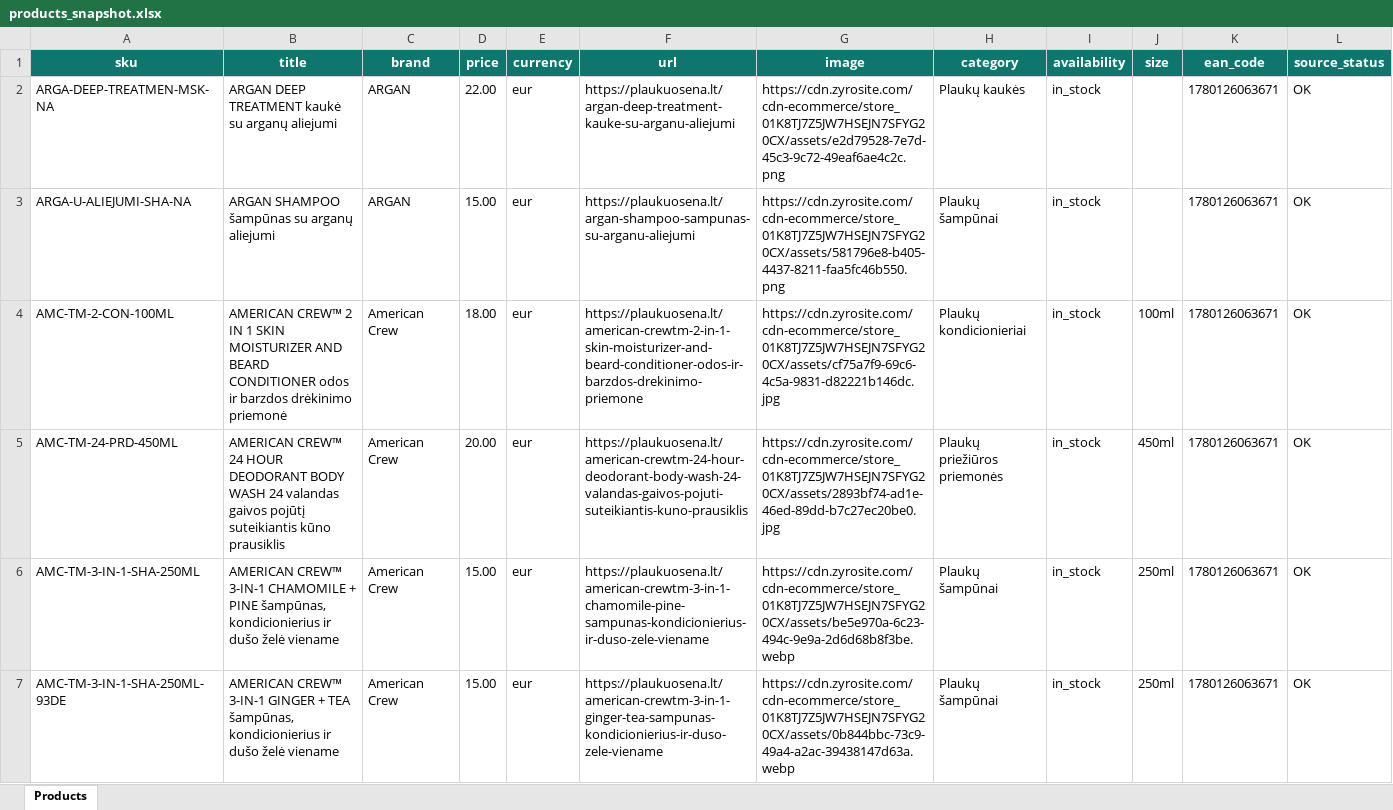
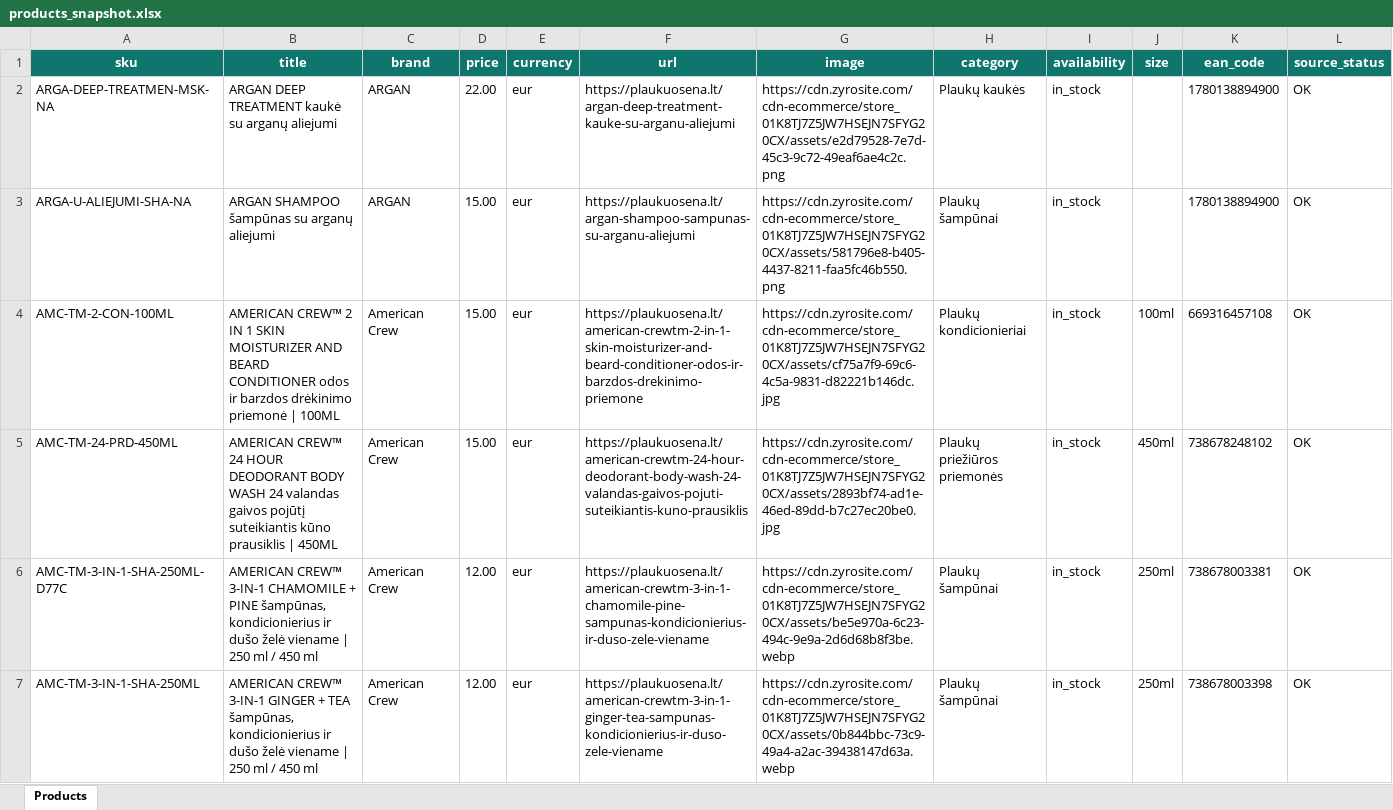
Before and after one commit to plaukuosena/plaukuosena-feed, an Excel workbook: products_snapshot.xlsx, sheet Products, drawn as a sheet; only a part is shown; values as stored, in another font and other column widths than the file's, no borders; removed rows and columns are numbered as before the commit, all else as after; the diff covers the shown part only; the diff names each change by its address in the sheet, - before the commit and + after, or states it on an @@ line.

```diff
--- a/products_snapshot.xlsx (sheet Products)
+++ b/products_snapshot.xlsx (sheet Products)
-K2:K3 (ean_code): 1780126063671
+K2:K3 (ean_code): 1780138894900
-B4 (title): …drėkinimo priemonė
+B4 (title): …drėkinimo priemonė | 100ML
-D4 (price): 18.00
+D4 (price): 15.00
-K4 (ean_code): 1780126063671
+K4 (ean_code): 669316457108
-B5 (title): …kūno prausiklis
+B5 (title): …kūno prausiklis | 450ML
-D5 (price): 20.00
+D5 (price): 15.00
-K5 (ean_code): 1780126063671
+K5 (ean_code): 738678248102
+row 6: AMC-TM-3-IN-1-SHA-250ML-D77C | AMERICAN CREW™ 3-IN-1 CHAMOMILE + PINE šampūnas, kondicionierius ir dušo želė viename | 250 ml / 450 ml | American Crew | 12.00 | eur | https://plaukuosena.lt/american-crewtm-3-in-1-chamomile-pine-sampunas-kondicionierius-ir-duso-zele-viename | https://cdn.zyrosite.com/cdn-ecommerce/store_01K8TJ7Z5JW7HSEJN7SFYG20CX/assets/be5e970a-6c23-494c-9e9a-2d6d68b8f3be.webp | Plaukų šampūnai | in_stock | 250ml | 738678003381 | OK
-B7 (title): …CREW™ 3-IN-1 CHAMOMILE + PINE šampūnas, kondicionierius ir dušo želė viename
+B7 (title): …CREW™ 3-IN-1 GINGER + TEA šampūnas, kondicionierius ir dušo želė viename | 250 ml / 450 ml
-D7 (price): 15.00
+D7 (price): 12.00
-F7 (url): https://plaukuosena.lt/american-crewtm-3-in-1-chamomile-pine-sampunas-kondicionierius-ir-duso-zele-viename
+F7 (url): https://plaukuosena.lt/american-crewtm-3-in-1-ginger-tea-sampunas-kondicionierius-ir-duso-zele-viename
-G7 (image): https://cdn.zyrosite.com/cdn-ecommerce/store_01K8TJ7Z5JW7HSEJN7SFYG20CX/assets/be5e970a-6c23-494c-9e9a-2d6d68b8f3be.webp
+G7 (image): https://cdn.zyrosite.com/cdn-ecommerce/store_01K8TJ7Z5JW7HSEJN7SFYG20CX/assets/0b844bbc-73c9-49a4-a2ac-39438147d63a.webp
-K7 (ean_code): 1780126063671
+K7 (ean_code): 738678003398
-row 7: AMC-TM-3-IN-1-SHA-250ML-93DE | AMERICAN CREW™ 3-IN-1 GINGER + TEA šampūnas, kondicionierius ir dušo želė viename | American Crew | 15.00 | eur | https://plaukuosena.lt/american-crewtm-3-in-1-ginger-tea-sampunas-kondicionierius-ir-duso-zele-viename | https://cdn.zyrosite.com/cdn-ecommerce/store_01K8TJ7Z5JW7HSEJN7SFYG20CX/assets/0b844bbc-73c9-49a4-a2ac-39438147d63a.webp | Plaukų šampūnai | in_stock | 250ml | 1780126063671 | OK
```
Also changed, not shown: 13 added rows, 13 removed rows and 327 edited cells elsewhere in this sheet, 2 other files.
